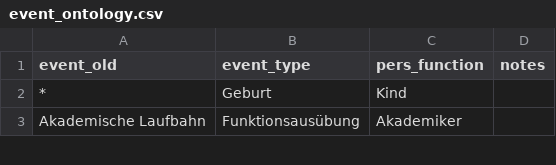
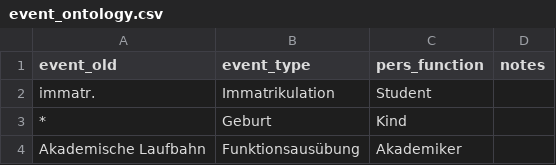
Before and after one commit to ieg-dhr/DigiKAR, a CSV file: OntologyFiles/event_ontology.csv, drawn as a sheet; only a part is shown; the diff names each change by its address in the sheet, - before the commit and + after, or states it on an @@ line.

Commit message:
Update event_ontology.csv

```diff
--- a/OntologyFiles/event_ontology.csv
+++ b/OntologyFiles/event_ontology.csv
+row 2: immatr. | Immatrikulation | Student
```
